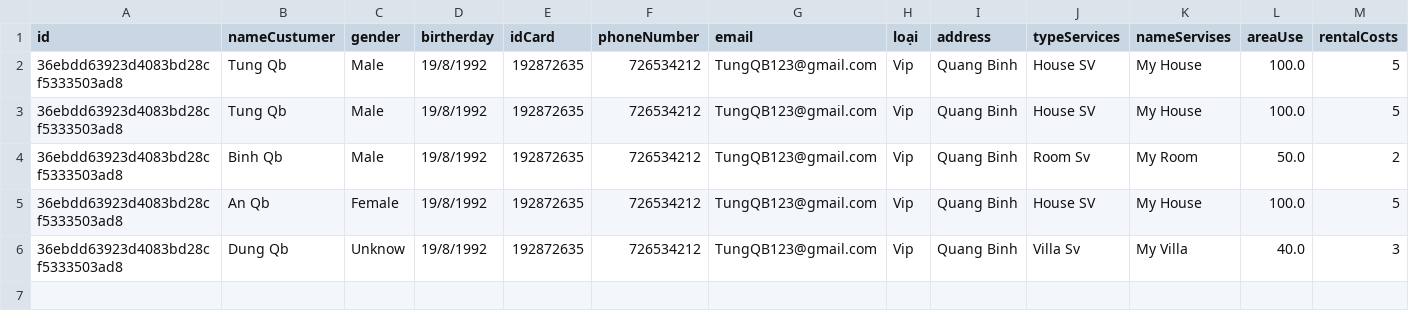
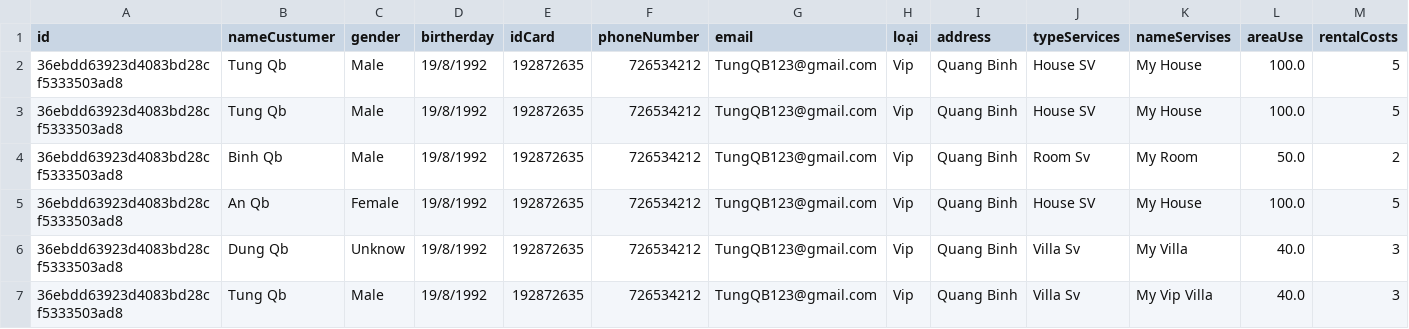
Before and after one commit to Mvtung-QB/Module2, a CSV file: src/FuramaResort/Data/Booking.csv, drawn as a sheet; only a part is shown; rows hold the shown columns only; the diff names each change by its address in the sheet, - before the commit and + after, or states it on an @@ line.

```diff
--- a/src/FuramaResort/Data/Booking.csv
+++ b/src/FuramaResort/Data/Booking.csv
+row 7: 36ebdd63923d4083bd28cf5333503ad8 | Tung Qb | Male | 19/8/1992 | 192872635 | 726534212 | TungQB123@gmail.com | Vip | Quang Binh | Villa Sv | My Vip Villa | 40.0 | 3
```
Also changed, not shown: out/production/module2/FuramaResort/Data/Booking.csv, 4 other files.
